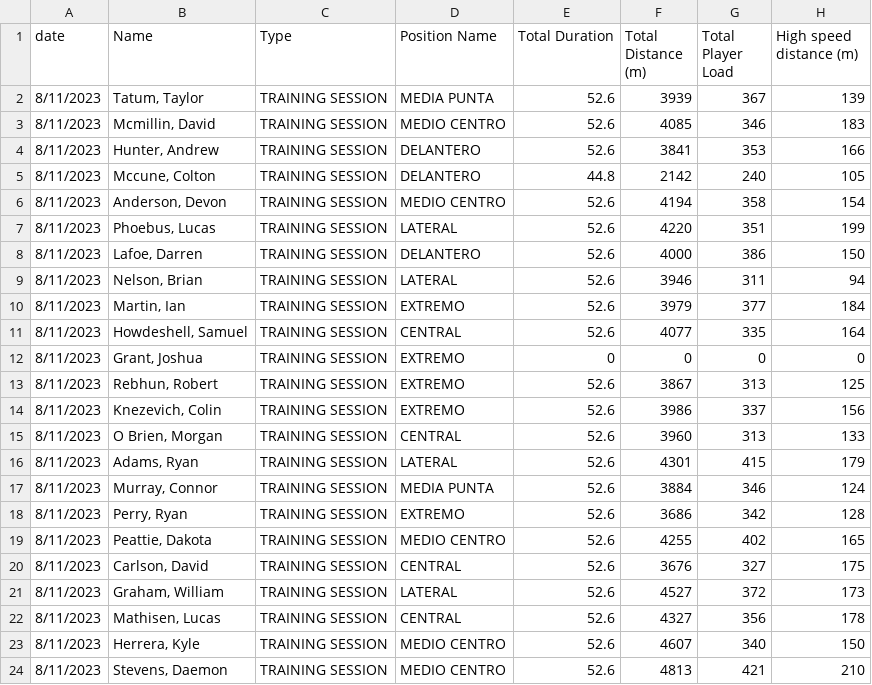
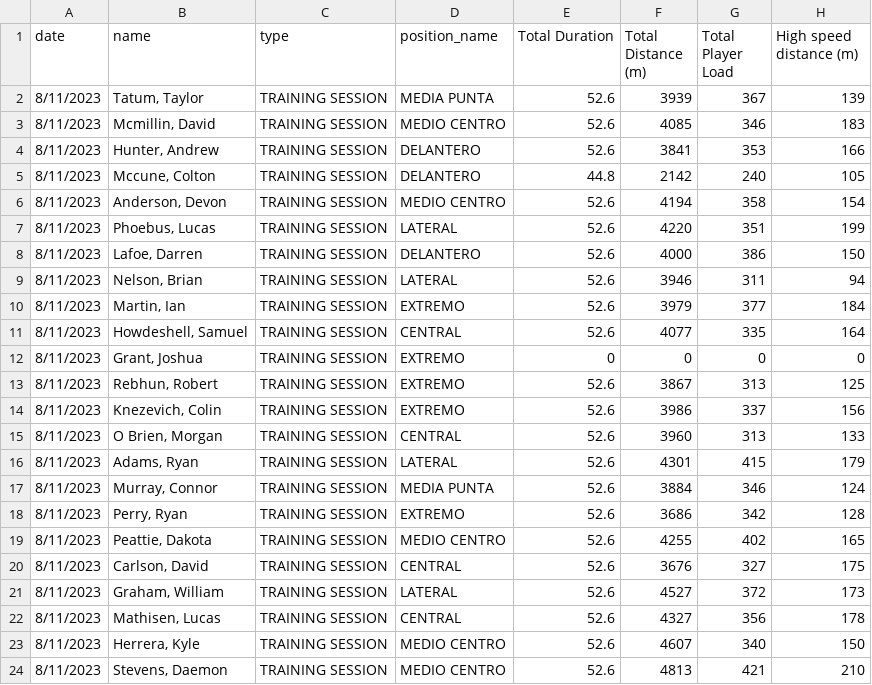
Before and after one commit to niesfutbol/sport_scientists, a CSV file: datos/actividad_1.csv, drawn as a sheet; only a part is shown; the diff names each change by its address in the sheet, - before the commit and + after, or states it on an @@ line.

Commit message:
🚧 Fix name, long name and nombre largo of some fields

```diff
--- a/datos/actividad_1.csv
+++ b/datos/actividad_1.csv
-B1: Name
+B1: name
-C1: Type
+C1: type
-D1: Position Name
+D1: position_name
```
Also changed, not shown: 1 other file.
